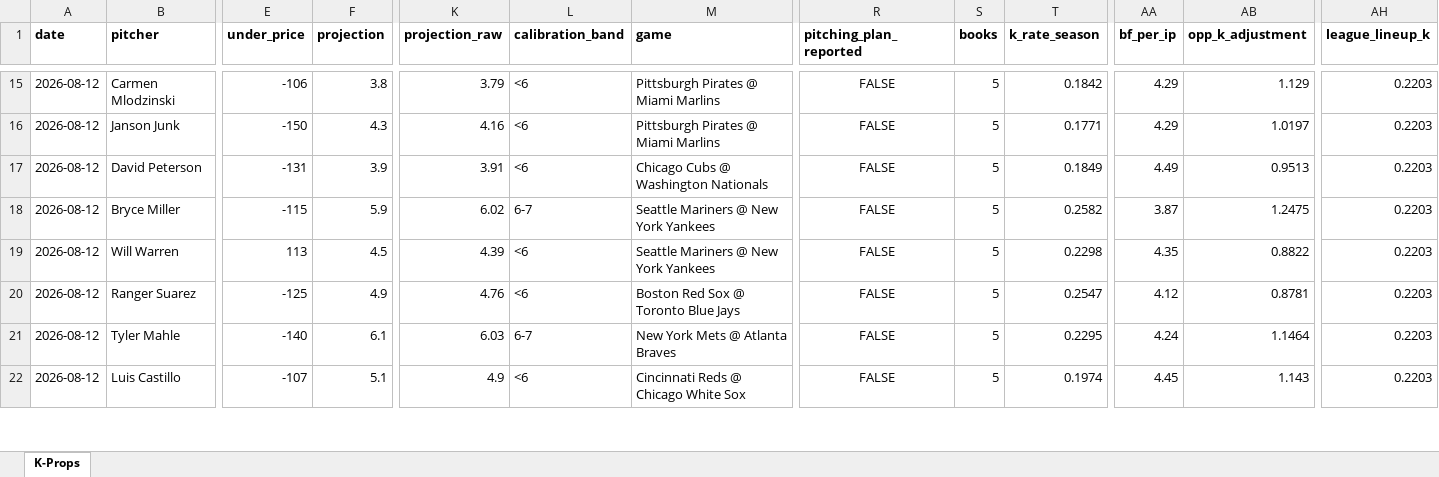
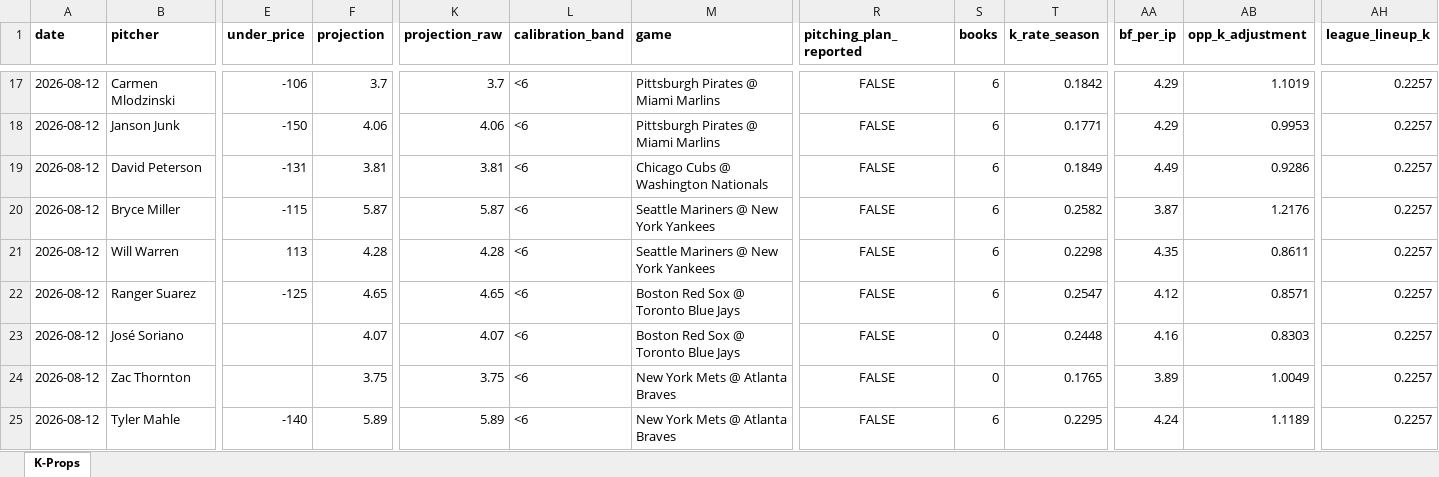
Before and after one commit to flychico/lydiaslab, an Excel workbook: data/k-props/2026-08-12.xlsx, sheet K-Props, drawn as a sheet; only a part is shown, gaps mark what is left out; values as stored, in another font and other column widths than the file's, no borders; removed rows and columns are numbered as before the commit, all else as after; rows hold the shown columns only; the diff covers the shown part only; the diff names each change by its address in the sheet, - before the commit and + after, or states it on an @@ line.

```diff
--- a/data/k-props/2026-08-12.xlsx (sheet K-Props)
+++ b/data/k-props/2026-08-12.xlsx (sheet K-Props)
-F17 (projection): 3.8
+F17 (projection): 3.7
-K17 (projection_raw): 3.79
+K17 (projection_raw): 3.7
-S17:S22 (books): 5
+S17:S22 (books): 6
-AB17 (opp_k_adjustment): 1.129
+AB17 (opp_k_adjustment): 1.1019
-AH17:AH22 (league_lineup_k): 0.2203
+AH17:AH22 (league_lineup_k): 0.2257
-F18 (projection): 4.3
+F18 (projection): 4.06
-K18 (projection_raw): 4.16
+K18 (projection_raw): 4.06
-AB18 (opp_k_adjustment): 1.0197
+AB18 (opp_k_adjustment): 0.9953
-F19 (projection): 3.9
+F19 (projection): 3.81
-K19 (projection_raw): 3.91
+K19 (projection_raw): 3.81
-AB19 (opp_k_adjustment): 0.9513
+AB19 (opp_k_adjustment): 0.9286
-F20 (projection): 5.9
+F20 (projection): 5.87
-K20 (projection_raw): 6.02
+K20 (projection_raw): 5.87
-L20 (calibration_band): 6-7
+L20 (calibration_band): <6
-AB20 (opp_k_adjustment): 1.2475
+AB20 (opp_k_adjustment): 1.2176
-F21 (projection): 4.5
+F21 (projection): 4.28
-K21 (projection_raw): 4.39
+K21 (projection_raw): 4.28
-AB21 (opp_k_adjustment): 0.8822
+AB21 (opp_k_adjustment): 0.8611
-F22 (projection): 4.9
+F22 (projection): 4.65
-K22 (projection_raw): 4.76
+K22 (projection_raw): 4.65
-AB22 (opp_k_adjustment): 0.8781
+AB22 (opp_k_adjustment): 0.8571
+row 23: 2026-08-12 | José Soriano |  | 4.07 | 4.07 | <6 | Boston Red Sox @ Toronto Blue Jays | FALSE | 0 | 0.2448 | 4.16 | 0.8303 | 0.2257
+row 24: 2026-08-12 | Zac Thornton |  | 3.75 | 3.75 | <6 | New York Mets @ Atlanta Braves | FALSE | 0 | 0.1765 | 3.89 | 1.0049 | 0.2257
-F25 (projection): 6.1
+F25 (projection): 5.89
-K25 (projection_raw): 6.03
+K25 (projection_raw): 5.89
-L25 (calibration_band): 6-7
+L25 (calibration_band): <6
-S25 (books): 5
+S25 (books): 6
-AB25 (opp_k_adjustment): 1.1464
+AB25 (opp_k_adjustment): 1.1189
-AH25 (league_lineup_k): 0.2203
+AH25 (league_lineup_k): 0.2257
-row 22: 2026-08-12 | Luis Castillo | -107 | 5.1 | 4.9 | <6 | Cincinnati Reds @ Chicago White Sox | FALSE | 5 | 0.1974 | 4.45 | 1.143 | 0.2203
```
Also changed, not shown: 8 added rows, 3 removed rows and 155 edited cells elsewhere in this sheet, 12 other files.
